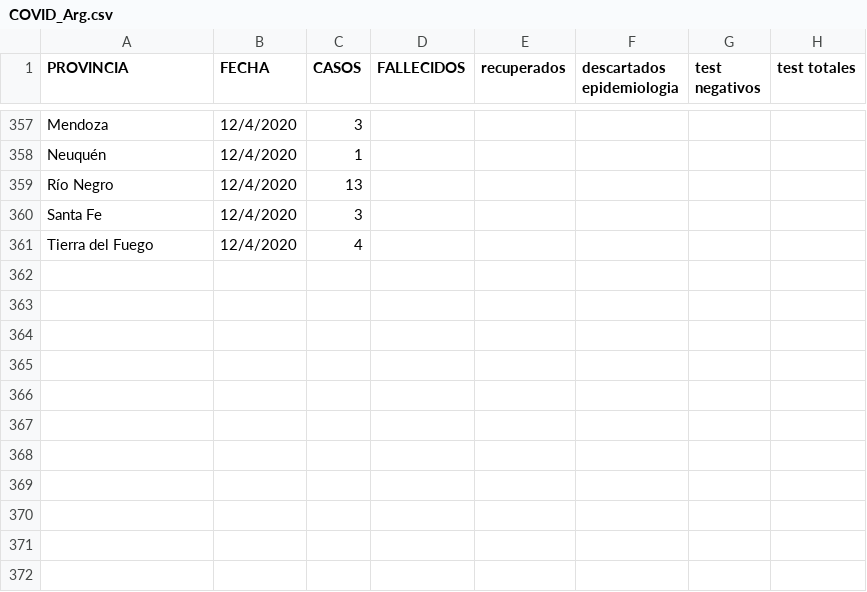
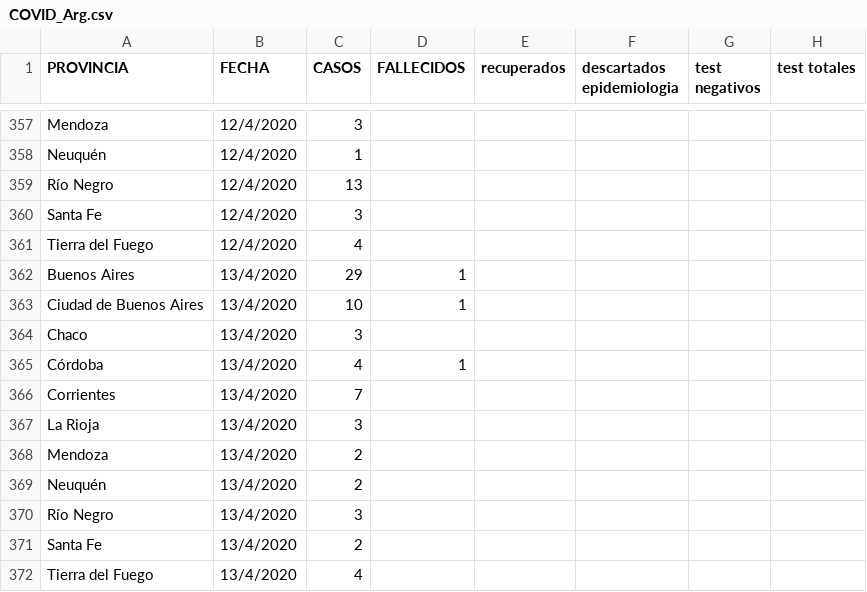
Before and after one commit to GIBD/covid, a CSV file: data/COVID_Arg.csv, drawn as a sheet; only a part is shown, gaps mark what is left out; the diff names each change by its address in the sheet, - before the commit and + after, or states it on an @@ line.

```diff
--- a/data/COVID_Arg.csv
+++ b/data/COVID_Arg.csv
+row 362: Buenos Aires | 13/4/2020 | 29 | 1
+row 363: Ciudad de Buenos Aires | 13/4/2020 | 10 | 1
+row 364: Chaco | 13/4/2020 | 3
+row 365: Córdoba | 13/4/2020 | 4 | 1
+row 366: Corrientes | 13/4/2020 | 7
+row 367: La Rioja | 13/4/2020 | 3
+row 368: Mendoza | 13/4/2020 | 2
+row 369: Neuquén | 13/4/2020 | 2
+row 370: Río Negro | 13/4/2020 | 3
+row 371: Santa Fe | 13/4/2020 | 2
+row 372: Tierra del Fuego | 13/4/2020 | 4
```
Also changed, not shown: data/argentina.csv, data/fallecidos.csv, 2 other files.
